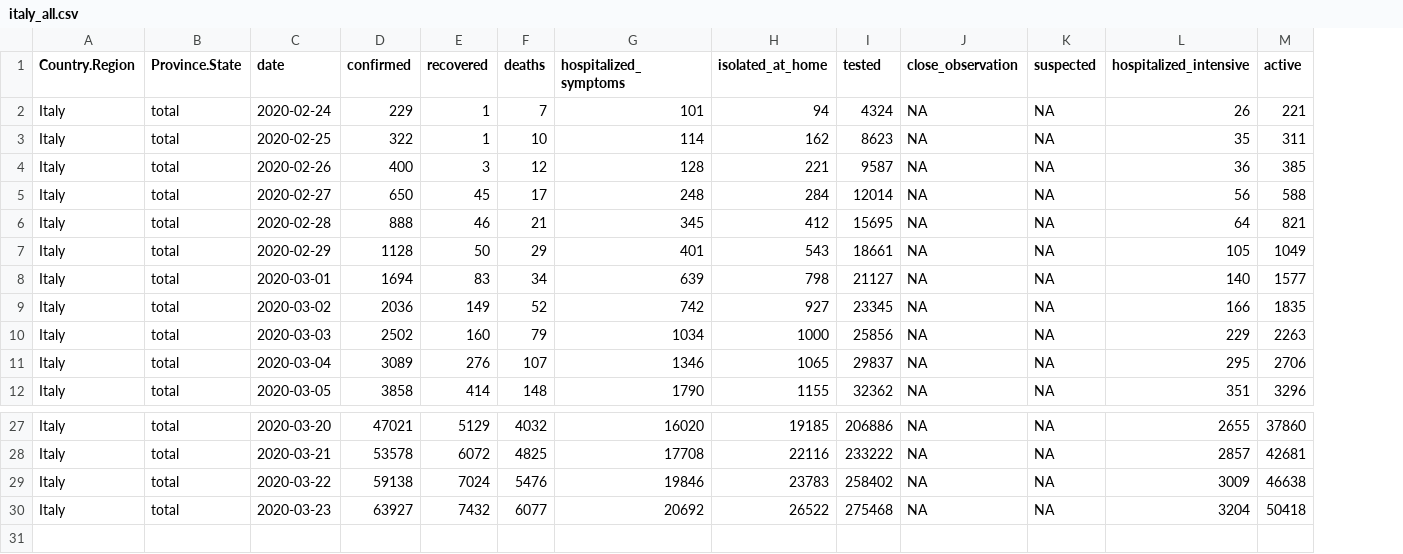
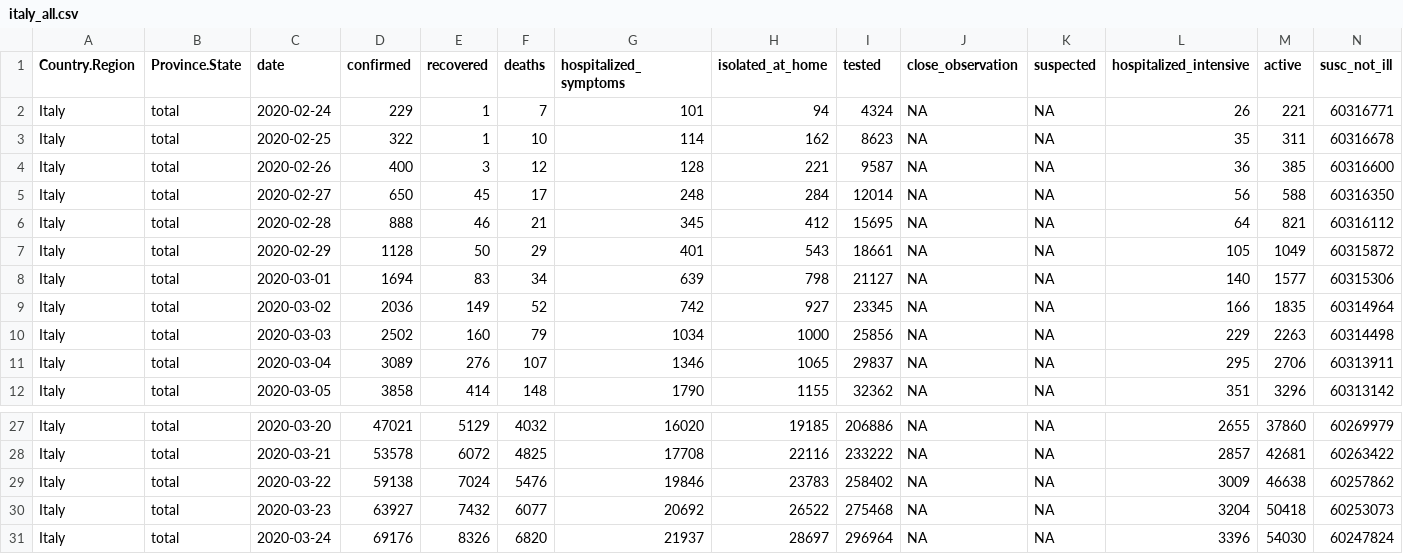
Before and after one commit to AnthonyEbert/COVID19data, a CSV file: data-raw/italy_all.csv, drawn as a sheet; only a part is shown, gaps mark what is left out; the diff names each change by its address in the sheet, - before the commit and + after, or states it on an @@ line.

```diff
--- a/data-raw/italy_all.csv
+++ b/data-raw/italy_all.csv
+column N (susc_not_ill), rows 2-12: 60316771 | 60316678 | 60316600 | 60316350 | 60316112 | 60315872 | 60315306 | 60314964 | 60314498 | 60313911 | 60313142; rows 27-30: 60269979 | 60263422 | 60257862 | 60253073
+row 31: Italy | total | 2020-03-24 | 69176 | 8326 | 6820 | 21937 | 28697 | 296964 | NA | NA | 3396 | 54030 | 60247824
```
Also changed, not shown: data-raw/lombardy_all.csv, 3 other files.
